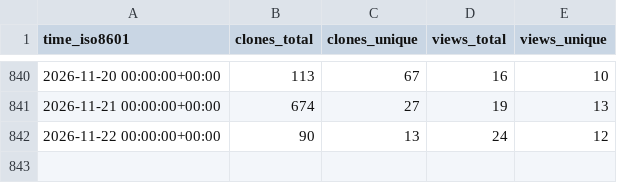
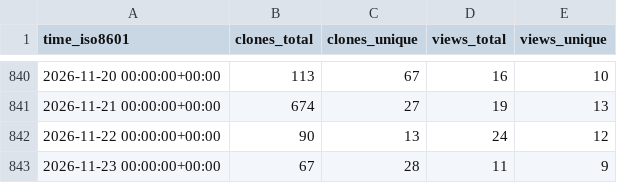
Before and after one commit to ServerlessLLM/ServerlessLLMStat, a CSV file: ServerlessLLM/ServerlessLLM/ghrs-data/views_clones_aggregate.csv, drawn as a sheet; only a part is shown, gaps mark what is left out.

```diff
--- a/ServerlessLLM/ServerlessLLM/ghrs-data/views_clones_aggregate.csv
+++ b/ServerlessLLM/ServerlessLLM/ghrs-data/views_clones_aggregate.csv
@@ -842 +842,2 @@ time_iso8601,clones_total,clones_unique,views_total,views_unique
 2026-11-22 00:00:00+00:00,90,13,24,12
+2026-11-23 00:00:00+00:00,67,28,11,9
```
Also changed, not shown: 1 other file.
